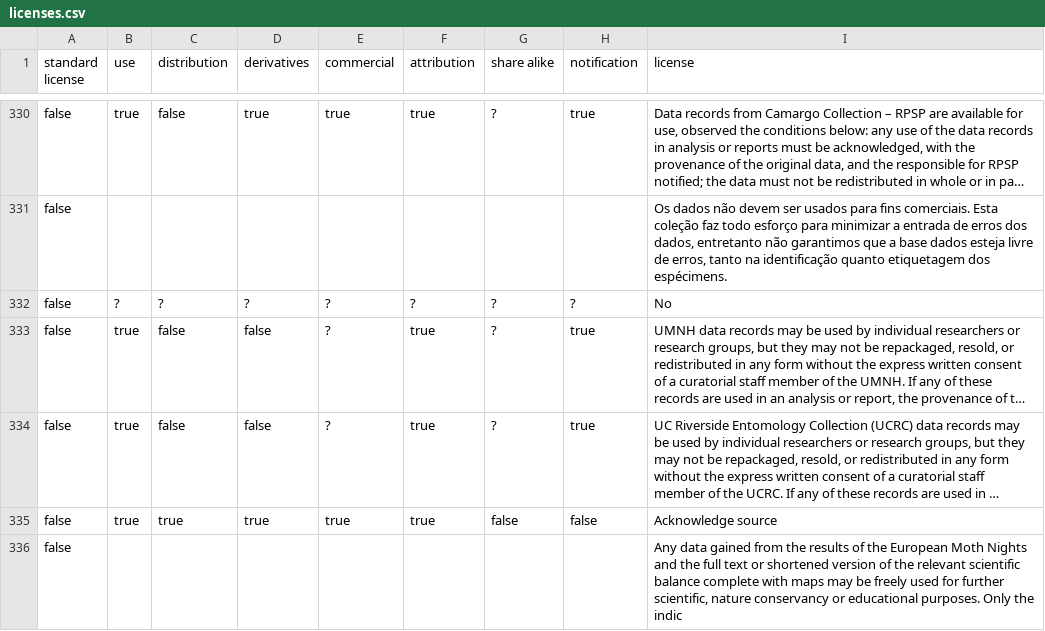
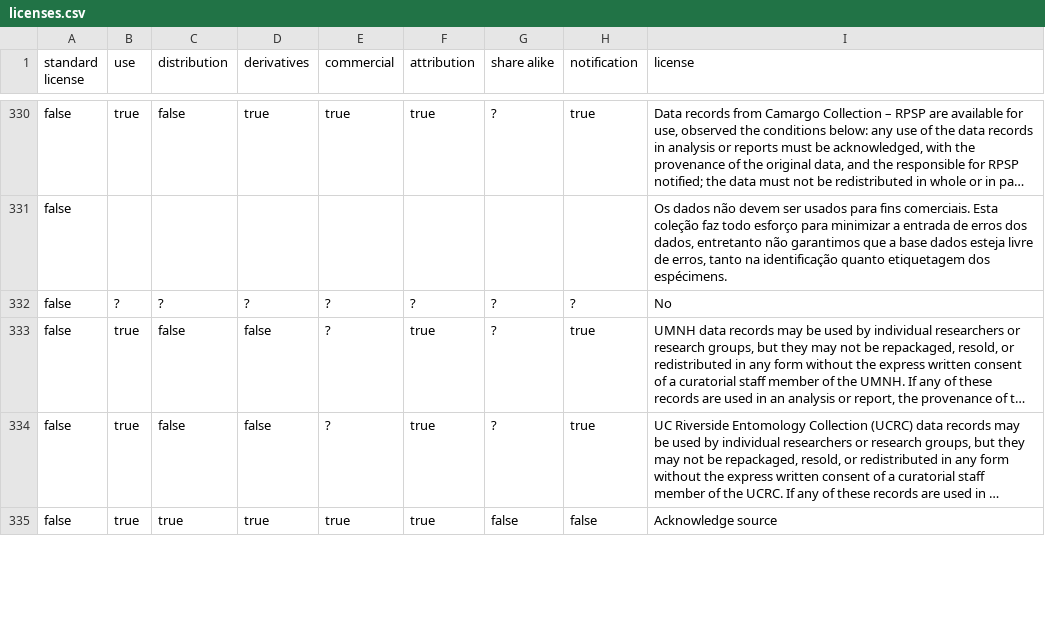
Before and after one commit to Datafable/gbif-data-licenses, a CSV file: data/licenses.csv, drawn as a sheet; only a part is shown, gaps mark what is left out; long unchanged cells end in …; removed rows and columns are numbered as before the commit, all else as after; the diff covers the shown part only; the diff names each change by its address in the sheet, - before the commit and + after, or states it on an @@ line.

```diff
--- a/data/licenses.csv
+++ b/data/licenses.csv
-row 336: false |  |  |  |  |  |  |  | Any data gained from the results of the European Moth Nights and the full text or shortened version of the relevant scientific balance complete with maps may be freely used for further scientific, nature conservancy or educational purposes. Only the indic
```
Also changed, not shown: 17 added rows and 16 removed rows elsewhere in this file.
